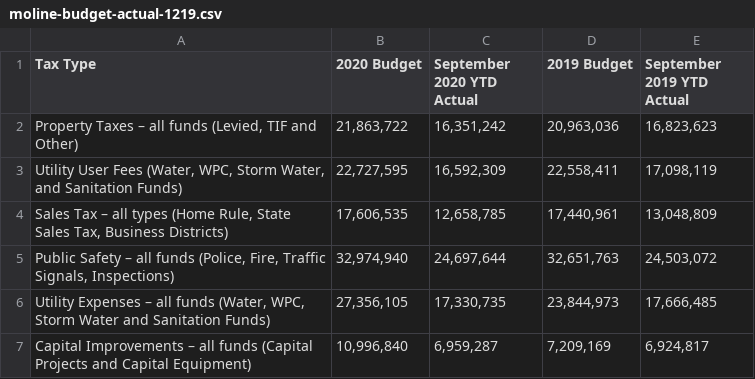
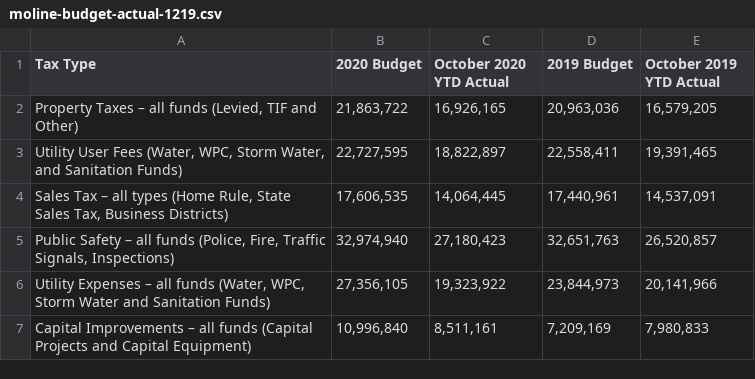
Before and after one commit to adnanmahmud/finance-reports, a CSV file: finance-reports/data/moline-budget-actual-1219.csv, drawn as a sheet.

```diff
--- a/finance-reports/data/moline-budget-actual-1219.csv
+++ b/finance-reports/data/moline-budget-actual-1219.csv
@@ -1,7 +1,7 @@
-Tax Type,2020 Budget,September 2020 YTD Actual,2019 Budget,September 2019 YTD Actual
-"Property Taxes – all funds (Levied, TIF and Other)","21,863,722","16,351,242","20,963,036","16,823,623"
-"Utility User Fees (Water, WPC, Storm Water, and Sanitation Funds)","22,727,595","16,592,309","22,558,411","17,098,119"
-"Sales Tax – all types (Home Rule, State Sales Tax, Business Districts)","17,606,535","12,658,785","17,440,961","13,048,809"
-"Public Safety – all funds (Police, Fire, Traffic Signals, Inspections)","32,974,940","24,697,644","32,651,763","24,503,072"
-"Utility Expenses – all funds (Water, WPC, Storm Water and Sanitation Funds)","27,356,105","17,330,735","23,844,973","17,666,485"
-Capital Improvements – all funds (Capital Projects and Capital Equipment),"10,996,840","6,959,287","7,209,169","6,924,817"
+Tax Type,2020 Budget,October 2020 YTD Actual,2019 Budget,October 2019 YTD Actual
+"Property Taxes – all funds (Levied, TIF and Other)","21,863,722","16,926,165","20,963,036","16,579,205"
+"Utility User Fees (Water, WPC, Storm Water, and Sanitation Funds)","22,727,595","18,822,897","22,558,411","19,391,465"
+"Sales Tax – all types (Home Rule, State Sales Tax, Business Districts)","17,606,535","14,064,445","17,440,961","14,537,091"
+"Public Safety – all funds (Police, Fire, Traffic Signals, Inspections)","32,974,940","27,180,423","32,651,763","26,520,857"
+"Utility Expenses – all funds (Water, WPC, Storm Water and Sanitation Funds)","27,356,105","19,323,922","23,844,973","20,141,966"
+Capital Improvements – all funds (Capital Projects and Capital Equipment),"10,996,840","8,511,161","7,209,169","7,980,833"
```
Also changed, not shown: finance-reports/data/moline-year-over-year-change.csv.
